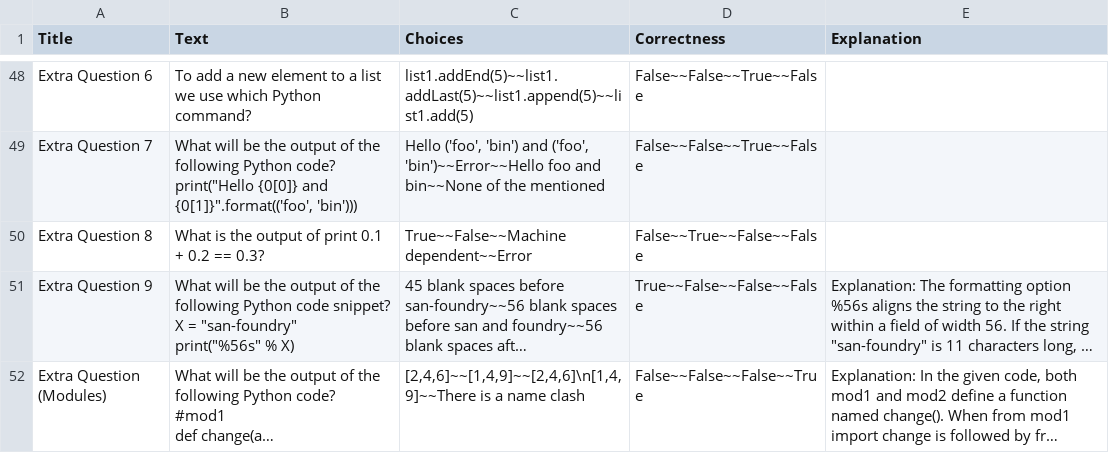
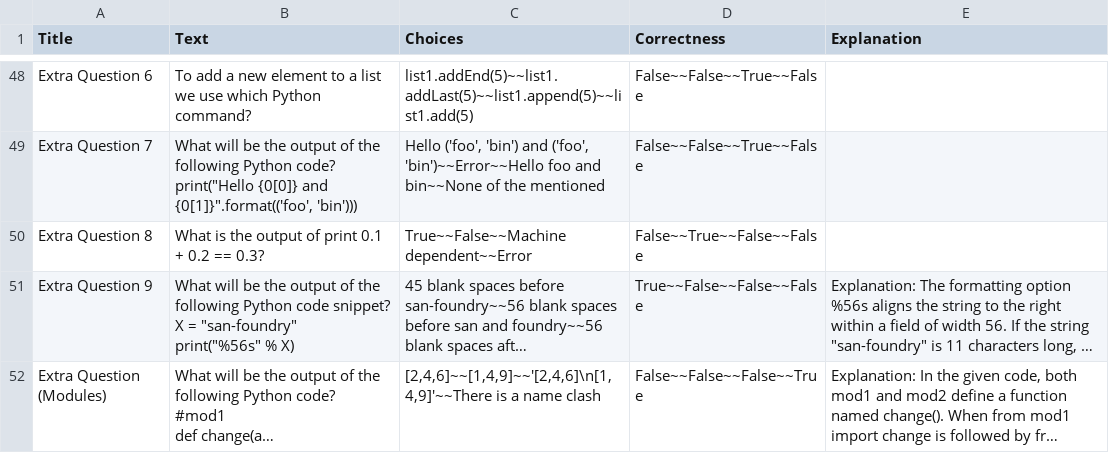
Before and after one commit to muratfirat78/Python, a CSV file: Proeftentamen_Questions.csv, drawn as a sheet; only a part is shown, gaps mark what is left out; long unchanged cells end in …; the diff names each change by its address in the sheet, - before the commit and + after, or states it on an @@ line.

Commit message:
Add files via upload

```diff
--- a/Proeftentamen_Questions.csv
+++ b/Proeftentamen_Questions.csv
-C52 (Choices): [2,4,6]~~[1,4,9]~~[2,4,6]\n[1,4,9]~~There is a…
+C52 (Choices): [2,4,6]~~[1,4,9]~~'[2,4,6]\n[1,4,9]'~~There is a…
```
